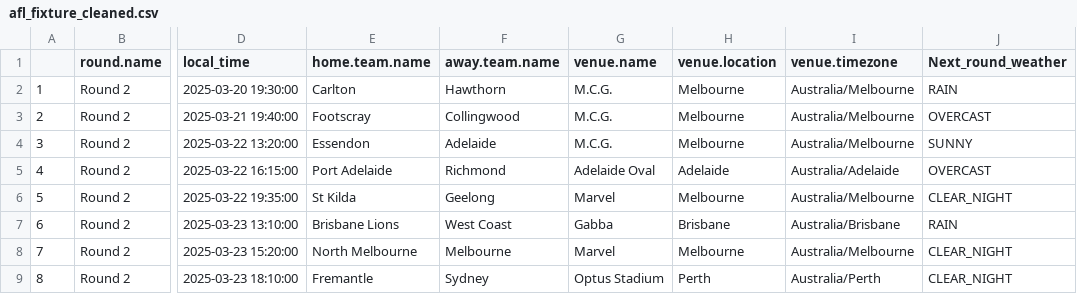
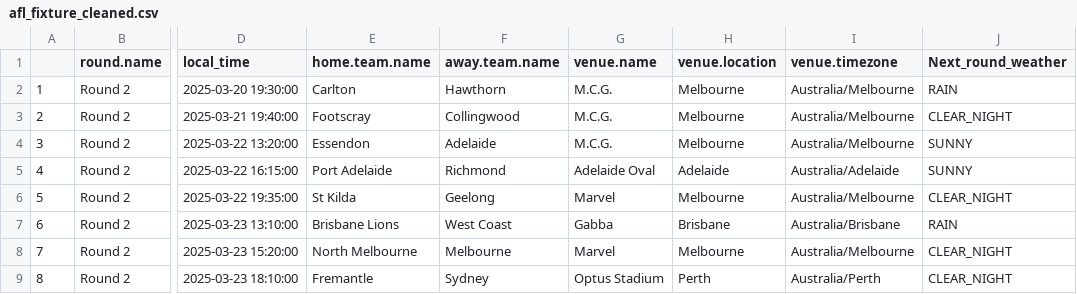
Before and after one commit to blake-noske/blake-noske.github.io, a CSV file: cleaned data/afl_fixture_cleaned.csv, drawn as a sheet; only a part is shown, gaps mark what is left out; the diff names each change by its address in the sheet, - before the commit and + after, or states it on an @@ line.

```diff
--- a/cleaned data/afl_fixture_cleaned.csv
+++ b/cleaned data/afl_fixture_cleaned.csv
-J3 (Next_round_weather): OVERCAST
+J3 (Next_round_weather): CLEAR_NIGHT
-J5 (Next_round_weather): OVERCAST
+J5 (Next_round_weather): SUNNY
```
Also changed, not shown: 1 other file.
